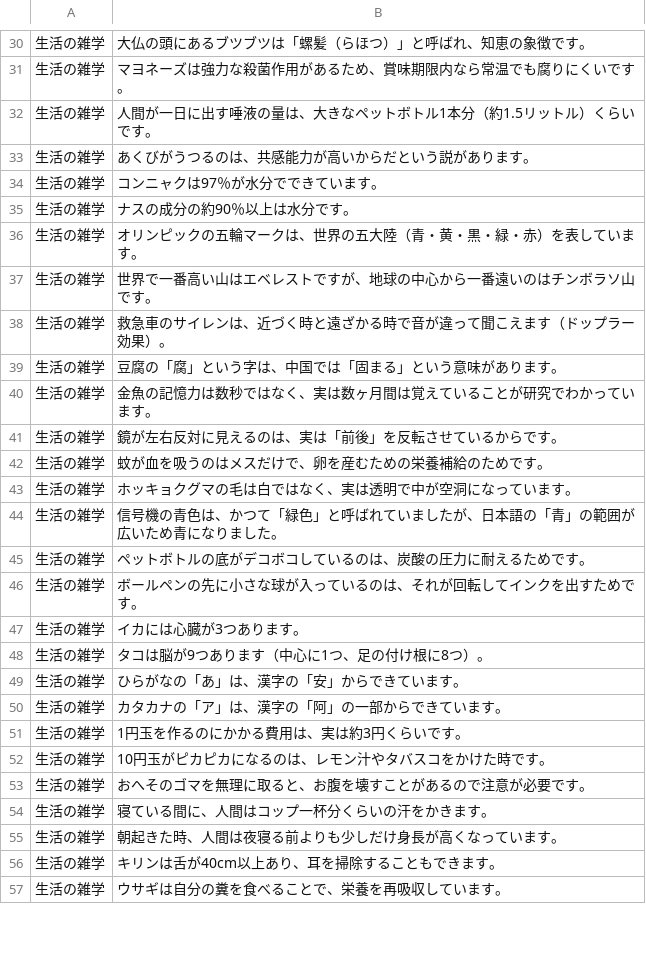
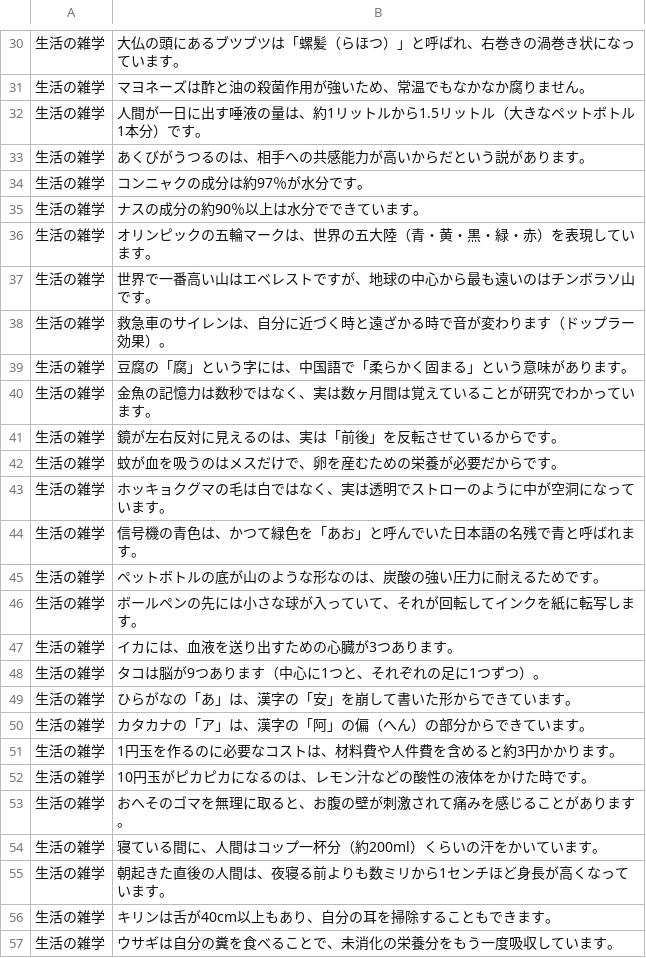
Before and after one commit to yagijinai/english-owarai-app, a CSV file: neta.csv, drawn as a sheet; only a part is shown, gaps mark what is left out; the diff covers the shown part only.

```diff
--- a/neta.csv
+++ b/neta.csv
@@ -30,28 +30,28 @@
-生活の雑学,大仏の頭にあるブツブツは「螺髪（らほつ）」と呼ばれ、知恵の象徴です。
-生活の雑学,マヨネーズは強力な殺菌作用があるため、賞味期限内なら常温でも腐りにくいです。
-生活の雑学,人間が一日に出す唾液の量は、大きなペットボトル1本分（約1.5リットル）くらいです。
-生活の雑学,あくびがうつるのは、共感能力が高いからだという説があります。
-生活の雑学,コンニャクは97％が水分でできています。
-生活の雑学,ナスの成分の約90％以上は水分です。
-生活の雑学,オリンピックの五輪マークは、世界の五大陸（青・黄・黒・緑・赤）を表しています。
-生活の雑学,世界で一番高い山はエベレストですが、地球の中心から一番遠いのはチンボラソ山です。
-生活の雑学,救急車のサイレンは、近づく時と遠ざかる時で音が違って聞こえます（ドップラー効果）。
-生活の雑学,豆腐の「腐」という字は、中国では「固まる」という意味があります。
+生活の雑学,大仏の頭にあるブツブツは「螺髪（らほつ）」と呼ばれ、右巻きの渦巻き状になっています。
+生活の雑学,マヨネーズは酢と油の殺菌作用が強いため、常温でもなかなか腐りません。
+生活の雑学,人間が一日に出す唾液の量は、約1リットルから1.5リットル（大きなペットボトル1本分）です。
+生活の雑学,あくびがうつるのは、相手への共感能力が高いからだという説があります。
+生活の雑学,コンニャクの成分は約97％が水分です。
+生活の雑学,ナスの成分の約90％以上は水分でできています。
+生活の雑学,オリンピックの五輪マークは、世界の五大陸（青・黄・黒・緑・赤）を表現しています。
+生活の雑学,世界で一番高い山はエベレストですが、地球の中心から最も遠いのはチンボラソ山です。
+生活の雑学,救急車のサイレンは、自分に近づく時と遠ざかる時で音が変わります（ドップラー効果）。
+生活の雑学,豆腐の「腐」という字には、中国語で「柔らかく固まる」という意味があります。
 生活の雑学,金魚の記憶力は数秒ではなく、実は数ヶ月間は覚えていることが研究でわかっています。
 生活の雑学,鏡が左右反対に見えるのは、実は「前後」を反転させているからです。
-生活の雑学,蚊が血を吸うのはメスだけで、卵を産むための栄養補給のためです。
-生活の雑学,ホッキョクグマの毛は白ではなく、実は透明で中が空洞になっています。
-生活の雑学,信号機の青色は、かつて「緑色」と呼ばれていましたが、日本語の「青」の範囲が広いため青になりました。
-生活の雑学,ペットボトルの底がデコボコしているのは、炭酸の圧力に耐えるためです。
-生活の雑学,ボールペンの先に小さな球が入っているのは、それが回転してインクを出すためです。
-生活の雑学,イカには心臓が3つあります。
-生活の雑学,タコは脳が9つあります（中心に1つ、足の付け根に8つ）。
-生活の雑学,ひらがなの「あ」は、漢字の「安」からできています。
-生活の雑学,カタカナの「ア」は、漢字の「阿」の一部からできています。
-生活の雑学,1円玉を作るのにかかる費用は、実は約3円くらいです。
-生活の雑学,10円玉がピカピカになるのは、レモン汁やタバスコをかけた時です。
-生活の雑学,おへそのゴマを無理に取ると、お腹を壊すことがあるので注意が必要です。
-生活の雑学,寝ている間に、人間はコップ一杯分くらいの汗をかきます。
-生活の雑学,朝起きた時、人間は夜寝る前よりも少しだけ身長が高くなっています。
-生活の雑学,キリンは舌が40cm以上あり、耳を掃除することもできます。
-生活の雑学,ウサギは自分の糞を食べることで、栄養を再吸収しています。
+生活の雑学,蚊が血を吸うのはメスだけで、卵を産むための栄養が必要だからです。
+生活の雑学,ホッキョクグマの毛は白ではなく、実は透明でストローのように中が空洞になっています。
+生活の雑学,信号機の青色は、かつて緑色を「あお」と呼んでいた日本語の名残で青と呼ばれます。
+生活の雑学,ペットボトルの底が山のような形なのは、炭酸の強い圧力に耐えるためです。
+生活の雑学,ボールペンの先には小さな球が入っていて、それが回転してインクを紙に転写します。
+生活の雑学,イカには、血液を送り出すための心臓が3つあります。
+生活の雑学,タコは脳が9つあります（中心に1つと、それぞれの足に1つずつ）。
+生活の雑学,ひらがなの「あ」は、漢字の「安」を崩して書いた形からできています。
+生活の雑学,カタカナの「ア」は、漢字の「阿」の偏（へん）の部分からできています。
+生活の雑学,1円玉を作るのに必要なコストは、材料費や人件費を含めると約3円かかります。
+生活の雑学,10円玉がピカピカになるのは、レモン汁などの酸性の液体をかけた時です。
+生活の雑学,おへそのゴマを無理に取ると、お腹の壁が刺激されて痛みを感じることがあります。
+生活の雑学,寝ている間に、人間はコップ一杯分（約200ml）くらいの汗をかいています。
+生活の雑学,朝起きた直後の人間は、夜寝る前よりも数ミリから1センチほど身長が高くなっています。
+生活の雑学,キリンは舌が40cm以上もあり、自分の耳を掃除することもできます。
+生活の雑学,ウサギは自分の糞を食べることで、未消化の栄養分をもう一度吸収しています。
```
Also changed, not shown: 1 added row, 1 removed row and 66 edited cells elsewhere in this file.
